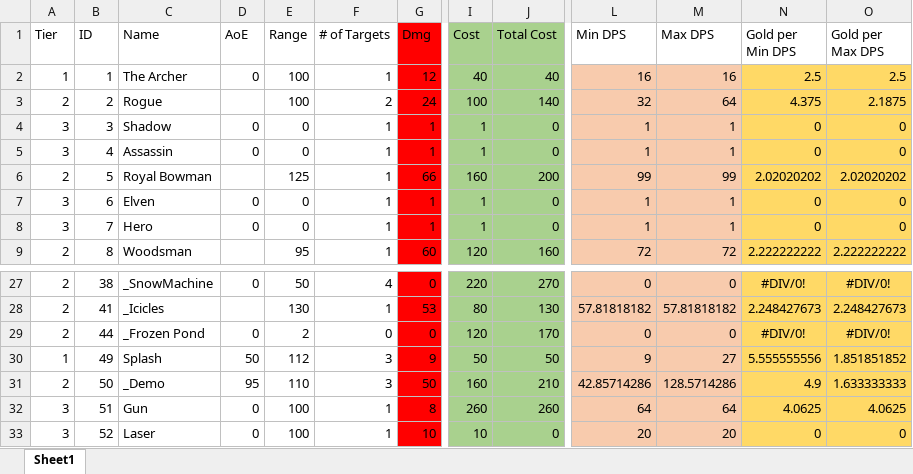
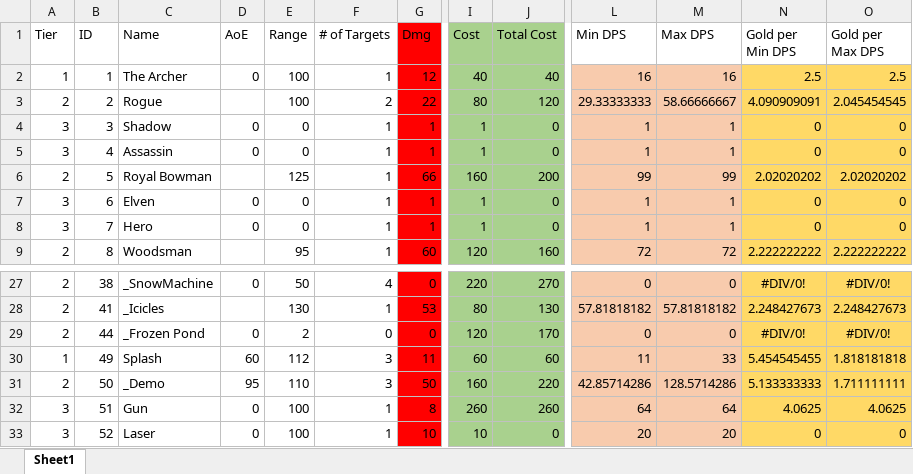
Before and after one commit to m3e/TowerDefense, an Excel workbook: towers/Towers.xlsx, sheet Sheet1, drawn as a sheet; only a part is shown, gaps mark what is left out; values as stored, in another font and other column widths than the file's, no borders; conditional formats not drawn; the diff names each change by its address in the sheet, - before the commit and + after, or states it on an @@ line.

```diff
--- a/towers/Towers.xlsx (sheet Sheet1)
+++ b/towers/Towers.xlsx (sheet Sheet1)
-G3 (Dmg): 24
+G3 (Dmg): 22
-I3 (Cost): 100
+I3 (Cost): 80
-J3 (Total Cost): 140
+J3 (Total Cost): 120
-L3 (Min DPS): 32
+L3 (Min DPS): 29.33333333
-M3 (Max DPS): 64
+M3 (Max DPS): 58.66666667
-N3 (Gold per Min DPS): 4.375
+N3 (Gold per Min DPS): 4.090909091
-O3 (Gold per Max DPS): 2.1875
+O3 (Gold per Max DPS): 2.045454545
-D30 (AoE): 50
+D30 (AoE): 60
-G30 (Dmg): 9
+G30 (Dmg): 11
-I30 (Cost): 50
+I30 (Cost): 60
-J30 (Total Cost): 50
+J30 (Total Cost): 60
-L30 (Min DPS): 9
+L30 (Min DPS): 11
-M30 (Max DPS): 27
+M30 (Max DPS): 33
-N30 (Gold per Min DPS): 5.555555556
+N30 (Gold per Min DPS): 5.454545455
-O30 (Gold per Max DPS): 1.851851852
+O30 (Gold per Max DPS): 1.818181818
-J31 (Total Cost): 210
+J31 (Total Cost): 220
-N31 (Gold per Min DPS): 4.9
+N31 (Gold per Min DPS): 5.133333333
-O31 (Gold per Max DPS): 1.633333333
+O31 (Gold per Max DPS): 1.711111111
```
Also changed, not shown: enemies/Enemies.xlsx, 5 other files.
